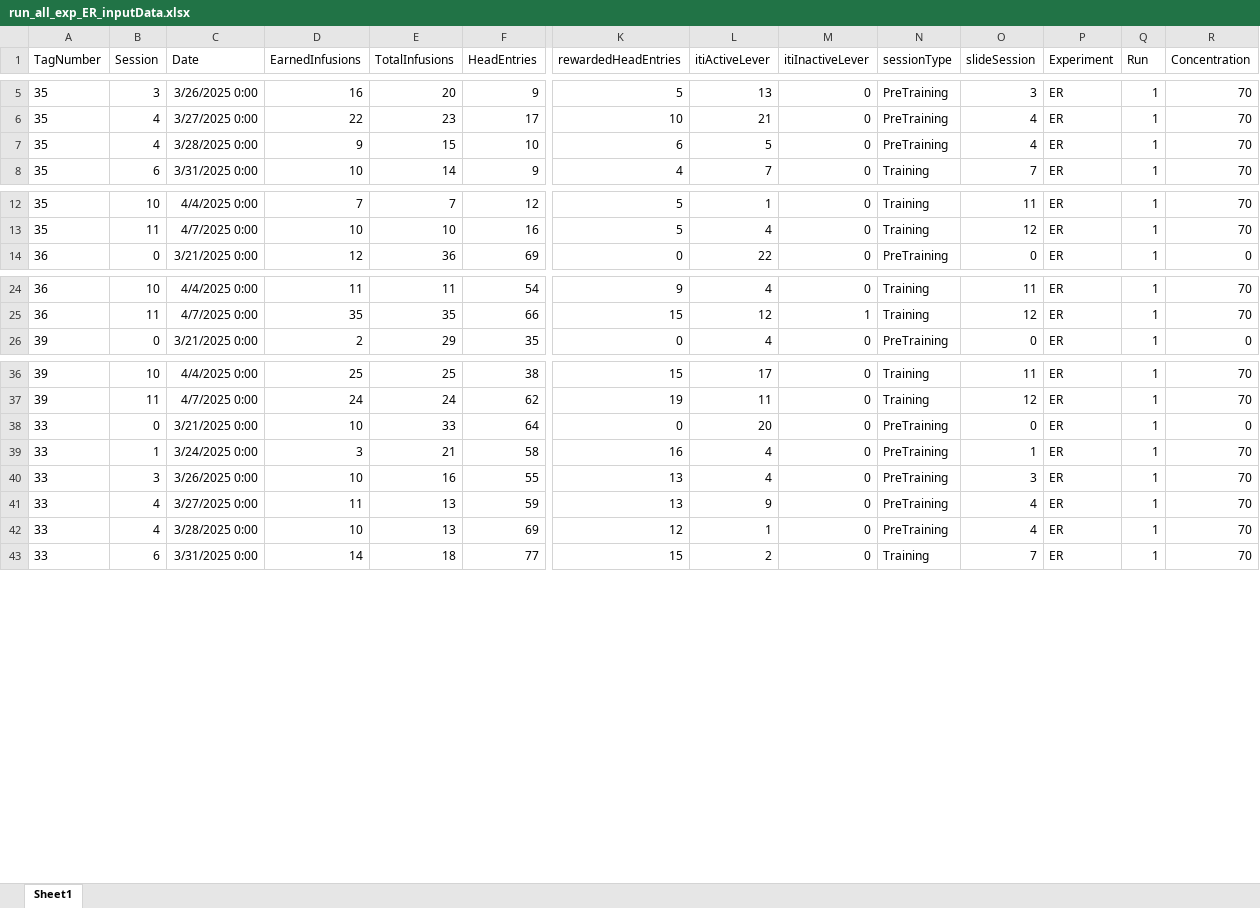
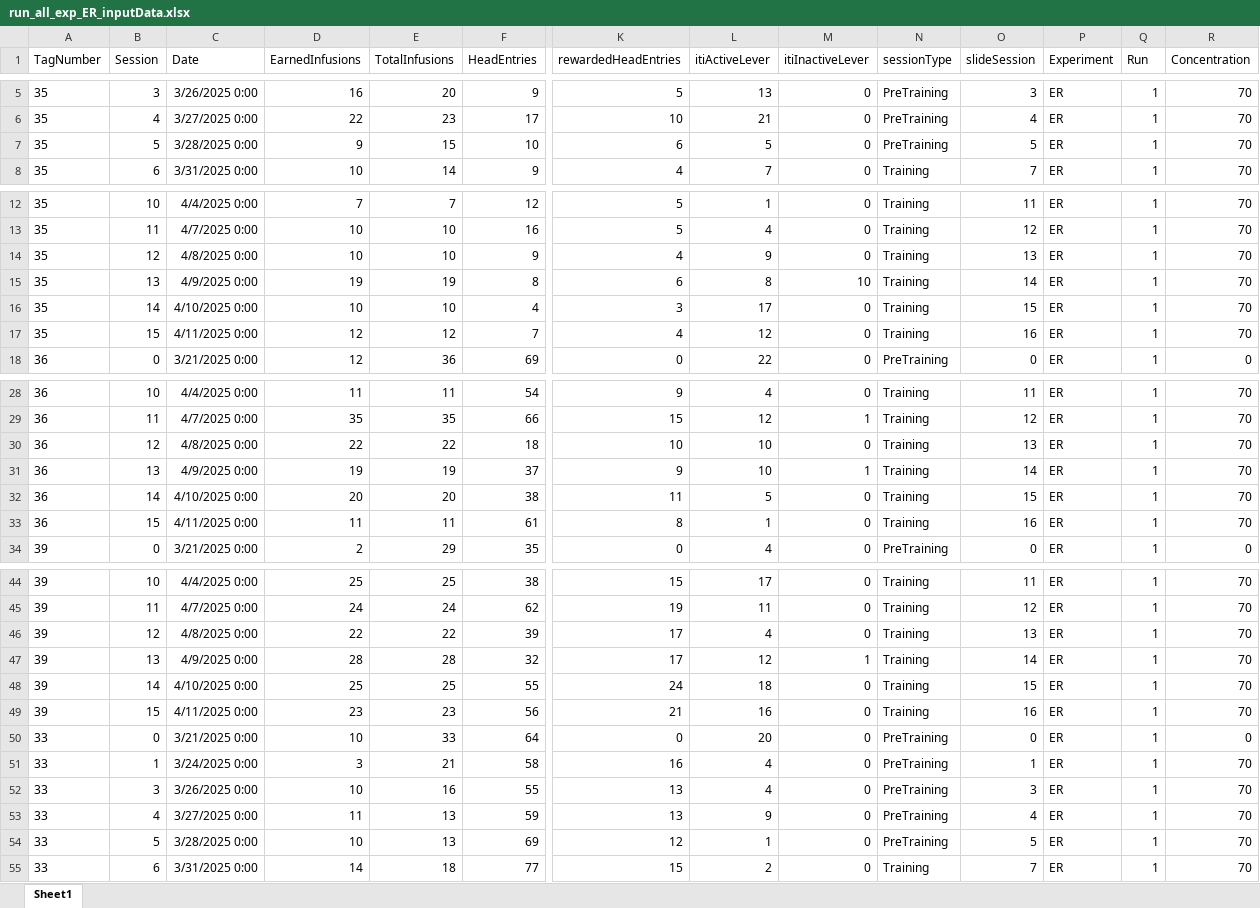
Before and after one commit to schleuf/CoffeyBehavior_Rat_LHbTargets, an Excel workbook: All Outputs/Exp_all_Run_all_exclusions/Behavior Tables/run_all_exp_ER_inputData.xlsx, sheet Sheet1, drawn as a sheet; only a part is shown, gaps mark what is left out; values as stored, in another font and other column widths than the file's, no borders; addresses are those after the commit; rows hold the shown columns only; the diff covers the shown part only; the diff names each change by its address in the sheet, - before the commit and + after, or states it on an @@ line.

Commit message:
data 4/10-11 added, mild fixes
a few edits to checkSessionData.m and createMasterTable.m to make them function with the rat code.

```diff
--- a/All Outputs/Exp_all_Run_all_exclusions/Behavior Tables/run_all_exp_ER_inputData.xlsx (sheet Sheet1)
+++ b/All Outputs/Exp_all_Run_all_exclusions/Behavior Tables/run_all_exp_ER_inputData.xlsx (sheet Sheet1)
-B7 (Session): 4
+B7 (Session): 5
-O7 (slideSession): 4
+O7 (slideSession): 5
+row 14: 35 | 12 | 4/8/2025 0:00 | 10 | 10 | 9 | 4 | 9 | 0 | Training | 13 | ER | 1 | 70
+row 15: 35 | 13 | 4/9/2025 0:00 | 19 | 19 | 8 | 6 | 8 | 10 | Training | 14 | ER | 1 | 70
+row 16: 35 | 14 | 4/10/2025 0:00 | 10 | 10 | 4 | 3 | 17 | 0 | Training | 15 | ER | 1 | 70
+row 17: 35 | 15 | 4/11/2025 0:00 | 12 | 12 | 7 | 4 | 12 | 0 | Training | 16 | ER | 1 | 70
+row 30: 36 | 12 | 4/8/2025 0:00 | 22 | 22 | 18 | 10 | 10 | 0 | Training | 13 | ER | 1 | 70
+row 31: 36 | 13 | 4/9/2025 0:00 | 19 | 19 | 37 | 9 | 10 | 1 | Training | 14 | ER | 1 | 70
+row 32: 36 | 14 | 4/10/2025 0:00 | 20 | 20 | 38 | 11 | 5 | 0 | Training | 15 | ER | 1 | 70
+row 33: 36 | 15 | 4/11/2025 0:00 | 11 | 11 | 61 | 8 | 1 | 0 | Training | 16 | ER | 1 | 70
+row 46: 39 | 12 | 4/8/2025 0:00 | 22 | 22 | 39 | 17 | 4 | 0 | Training | 13 | ER | 1 | 70
+row 47: 39 | 13 | 4/9/2025 0:00 | 28 | 28 | 32 | 17 | 12 | 1 | Training | 14 | ER | 1 | 70
+row 48: 39 | 14 | 4/10/2025 0:00 | 25 | 25 | 55 | 24 | 18 | 0 | Training | 15 | ER | 1 | 70
+row 49: 39 | 15 | 4/11/2025 0:00 | 23 | 23 | 56 | 21 | 16 | 0 | Training | 16 | ER | 1 | 70
-B54 (Session): 4
+B54 (Session): 5
-O54 (slideSession): 4
+O54 (slideSession): 5
```
Also changed, not shown: 48 added rows and 10 edited cells elsewhere in this sheet, All Outputs/Exp_all_Run_all_exclusions/Behavior Tables/run_all_exp_BE_GroupStats.xlsx, All Outputs/Exp_all_Run_all_exclusions/Behavior Tables/run_all_exp_ER_GroupStats.xlsx, 53 other files.
